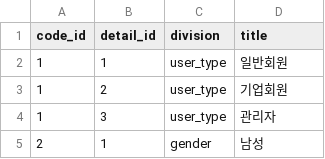
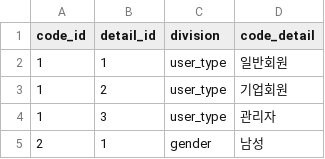
Before and after one commit to moduFinalProject/Backend, a CSV file: seed_data/codes.csv, drawn as a sheet; only a part is shown.

Commit message:
csv 칼럼명 수정

```diff
--- a/seed_data/codes.csv
+++ b/seed_data/codes.csv
@@ -1,2 +1,2 @@
-code_id,detail_id,division,title
+code_id,detail_id,division,code_detail
 1,1,user_type,일반회원
```
